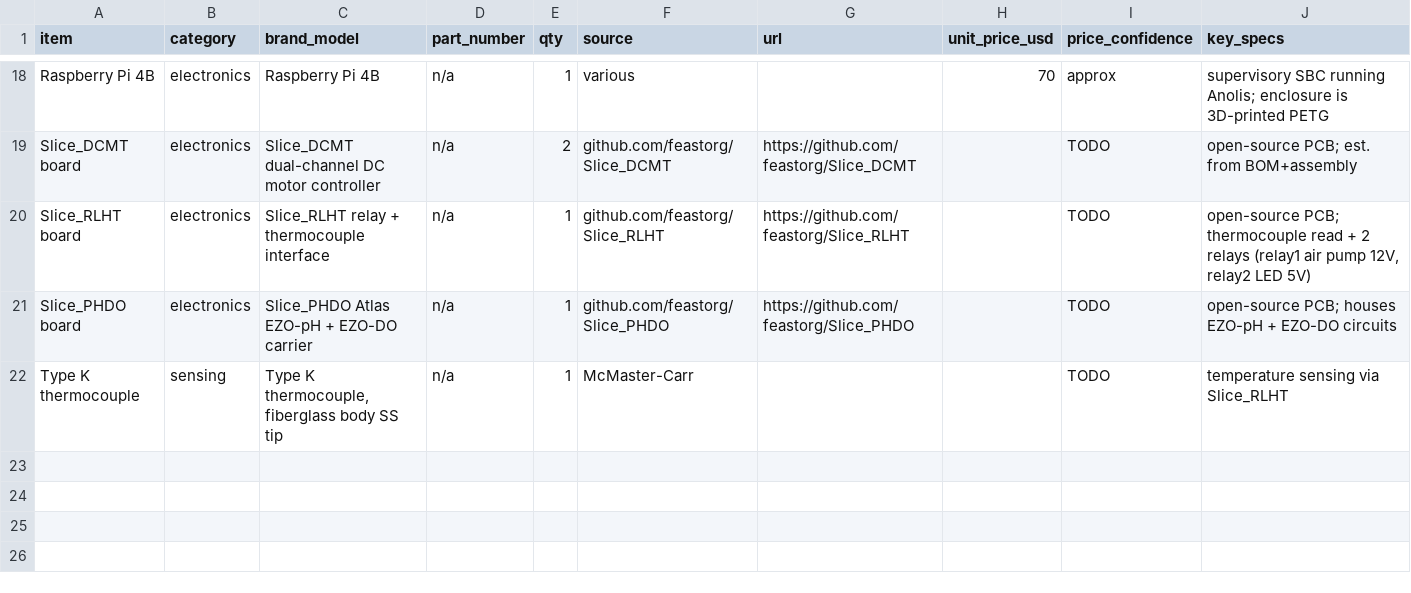
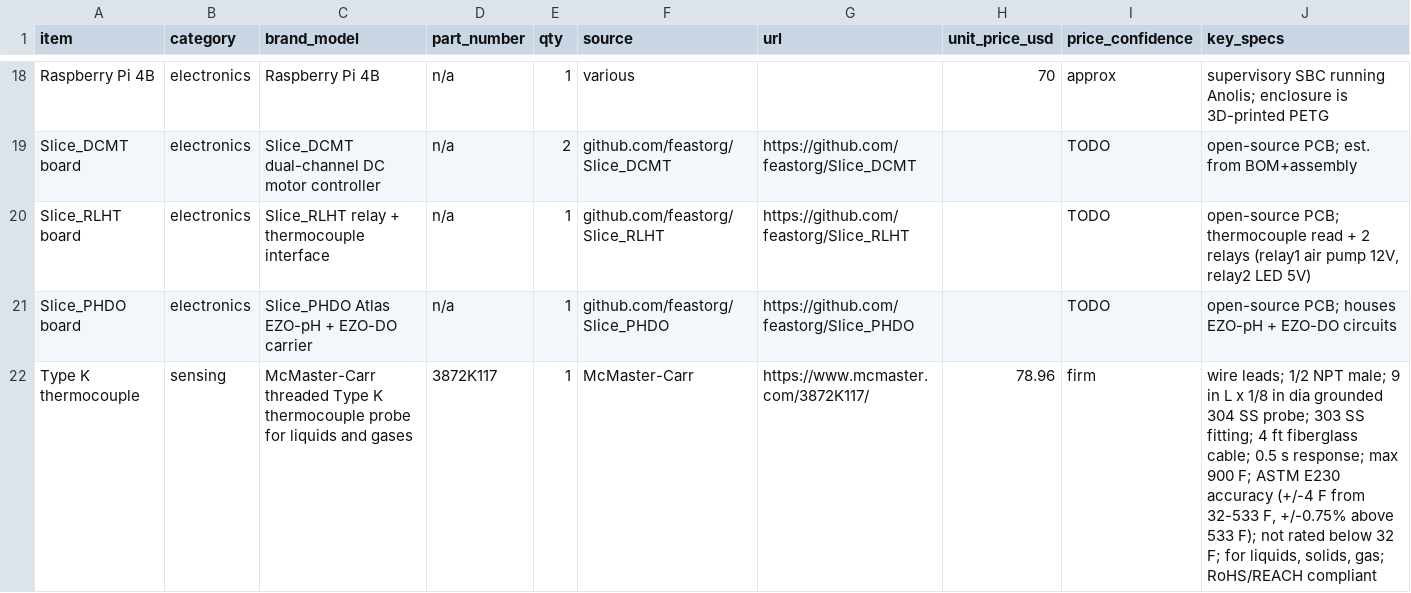
Before and after one commit to uwo-fast/open-source-bioreactor, a CSV file: purchased-parts.csv, drawn as a sheet; only a part is shown, gaps mark what is left out.

Commit message:
update TC top match real part in procurement documents and register in scad

```diff
--- a/purchased-parts.csv
+++ b/purchased-parts.csv
@@ -21,2 +21,2 @@ Slice_RLHT board,electronics,"Slice_RLHT relay + thermocouple interface",n/a,1,g
 Slice_PHDO board,electronics,"Slice_PHDO Atlas EZO-pH + EZO-DO carrier",n/a,1,github.com/feastorg/Slice_PHDO,https://github.com/feastorg/Slice_PHDO,,TODO,"open-source PCB; houses EZO-pH + EZO-DO circuits"
-Type K thermocouple,sensing,"Type K thermocouple, fiberglass body SS tip",n/a,1,McMaster-Carr,,,TODO,"temperature sensing via Slice_RLHT"
+Type K thermocouple,sensing,"McMaster-Carr threaded Type K thermocouple probe for liquids and gases",3872K117,1,McMaster-Carr,https://www.mcmaster.com/3872K117/,78.96,firm,"wire leads; 1/2 NPT male; 9 in L x 1/8 in dia grounded 304 SS probe; 303 SS fitting; 4 ft fiberglass cable; 0.5 s response; max 900 F; ASTM E230 accuracy (+/-4 F from 32-533 F, +/-0.75% above 533 F); not rated below 32 F; for liquids, solids, gas; RoHS/REACH compliant"
```
Also changed, not shown: 2 other files.
